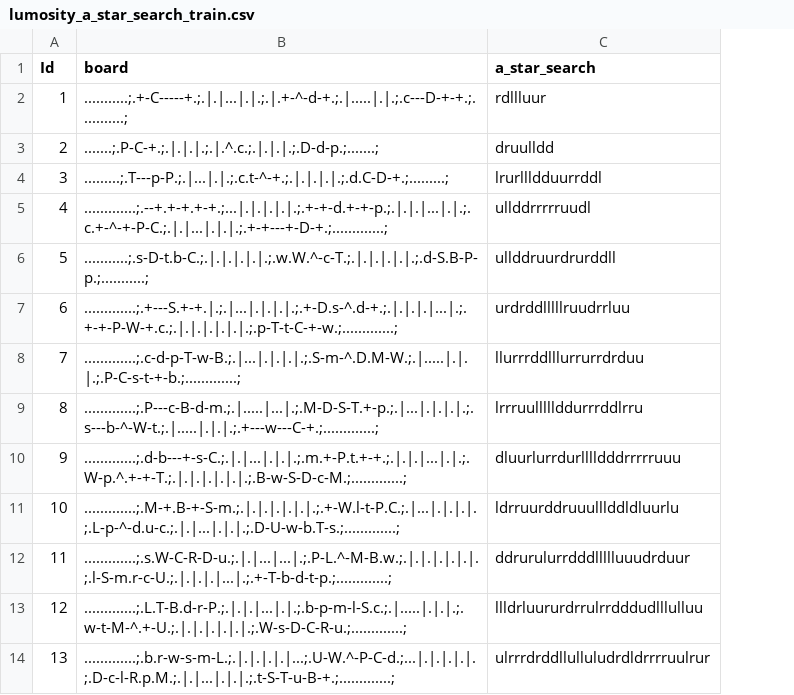
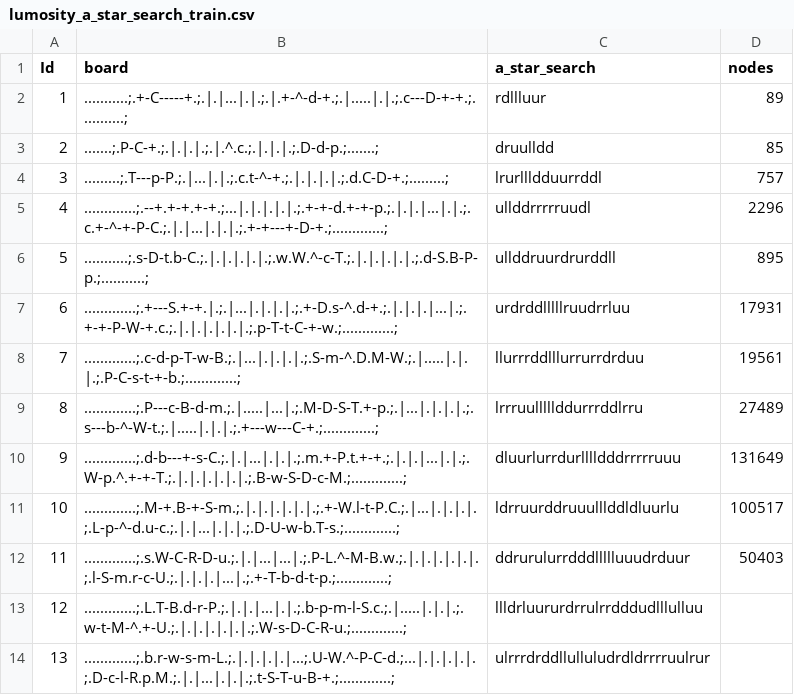
Before and after one commit to caldwellc1/AI-Project-2, a CSV file: lumosity_a_star_search_train.csv, drawn as a sheet; the diff names each change by its address in the sheet, - before the commit and + after, or states it on an @@ line.

```diff
--- a/lumosity_a_star_search_train.csv
+++ b/lumosity_a_star_search_train.csv
+column D (nodes), rows 2-12: 89 | 85 | 757 | 2296 | 895 | 17931 | 19561 | 27489 | 131649 | 100517 | 50403
```
Also changed, not shown: 2 other files.
